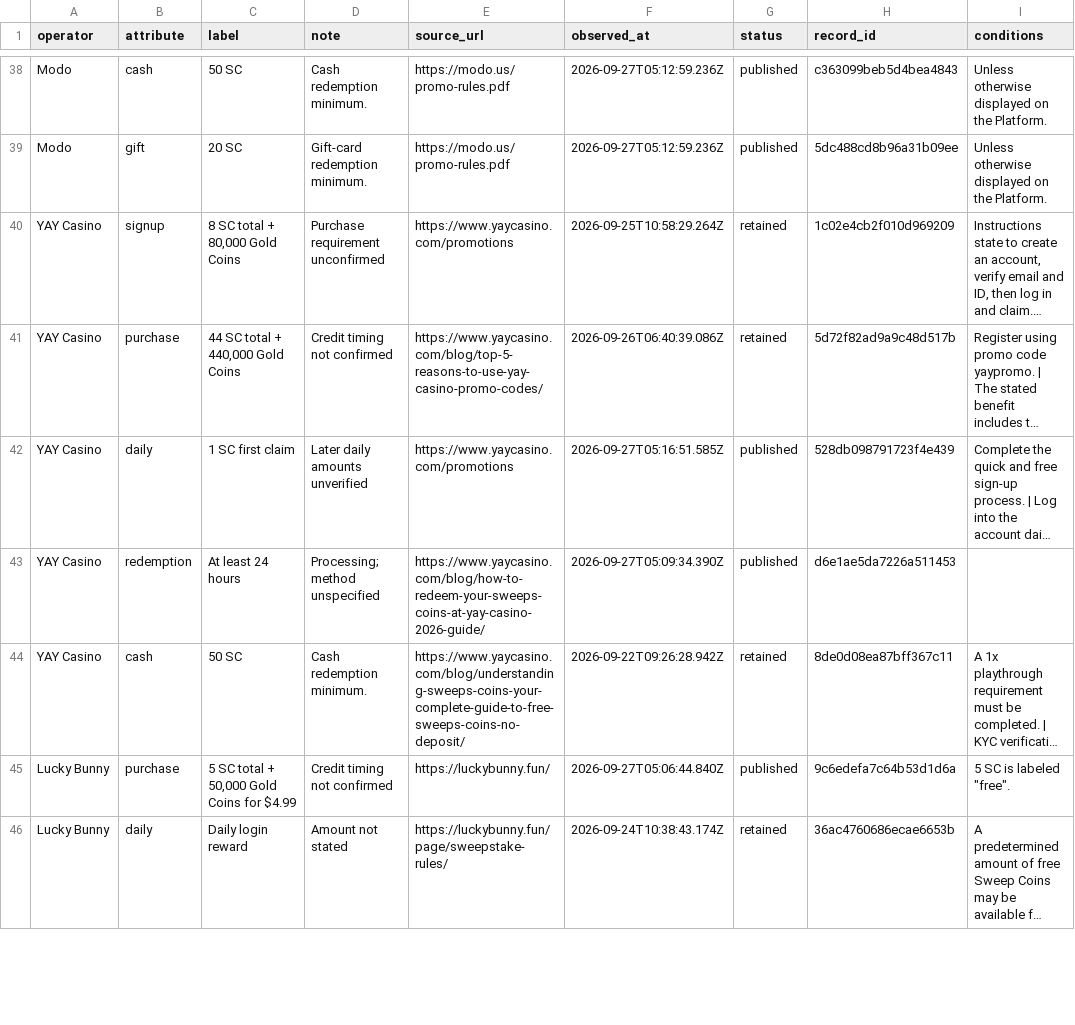
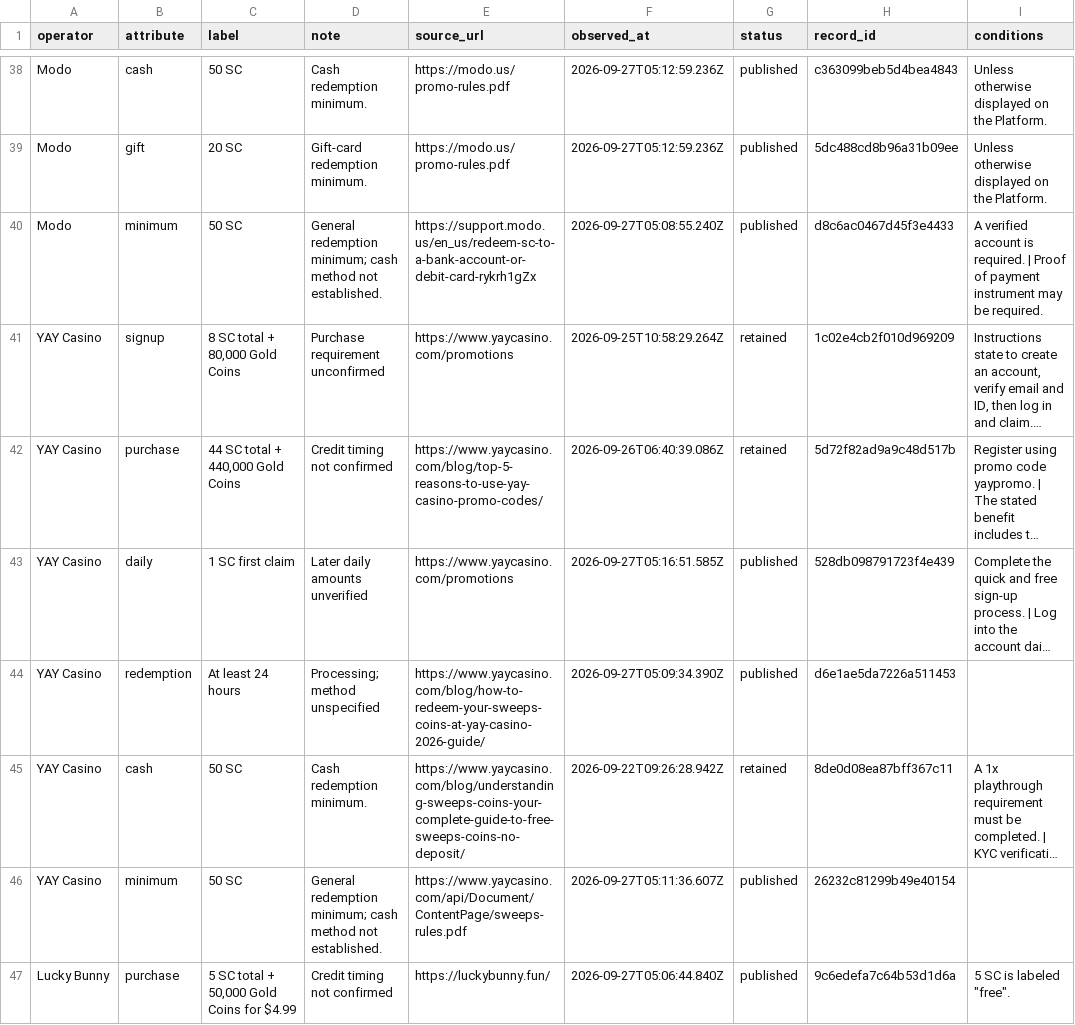
Before and after one commit to gqerpjoi23r/social-casino-index, a CSV file: docs/updates/comparison.csv, drawn as a sheet; only a part is shown, gaps mark what is left out; the shorter side is filled out with more unchanged rows; long unchanged cells end in …; the diff names each change by its address in the sheet, - before the commit and + after, or states it on an @@ line.

Commit message:
Prioritize new operator sources and preserve all CSV minima (#30)
* Export all displayed redemption minima once

* Prioritize new operator sources without duplicate onboarding configuration

---------

Co-authored-by: Nima Boustanian <nima.boustanian@gmail.com>

```diff
--- a/docs/updates/comparison.csv
+++ b/docs/updates/comparison.csv
+row 40: Modo | minimum | 50 SC | General redemption minimum; cash method not established. | https://support.modo.us/en_us/redeem-sc-to-a-bank-account-or-debit-card-rykrh1gZx | 2026-09-27T05:08:55.240Z | published | d8c6ac0467d45f3e4433 | A verified account is required. | Proof of payment instrument may be required.
+row 46: YAY Casino | minimum | 50 SC | General redemption minimum; cash method not established. | https://www.yaycasino.com/api/Document/ContentPage/sweeps-rules.pdf | 2026-09-27T05:11:36.607Z | published | 26232c81299b49e40154
```
Also changed, not shown: 8 other files.
